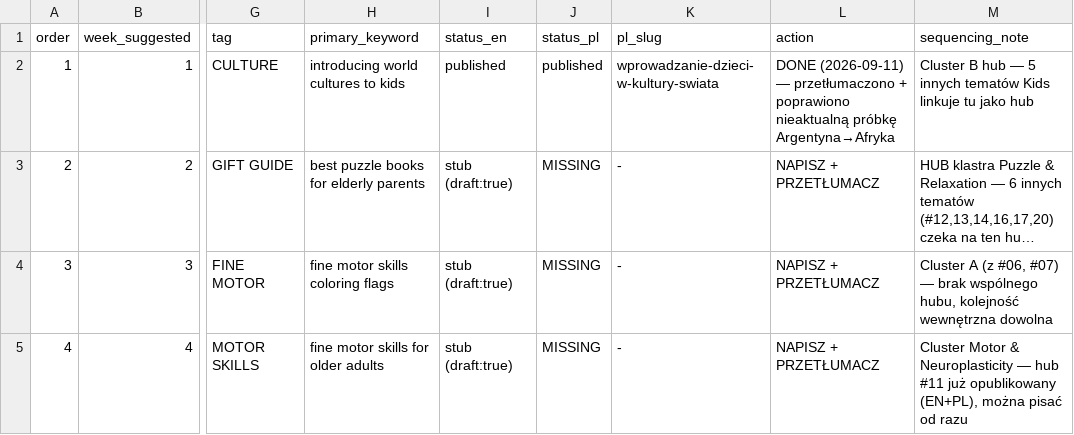
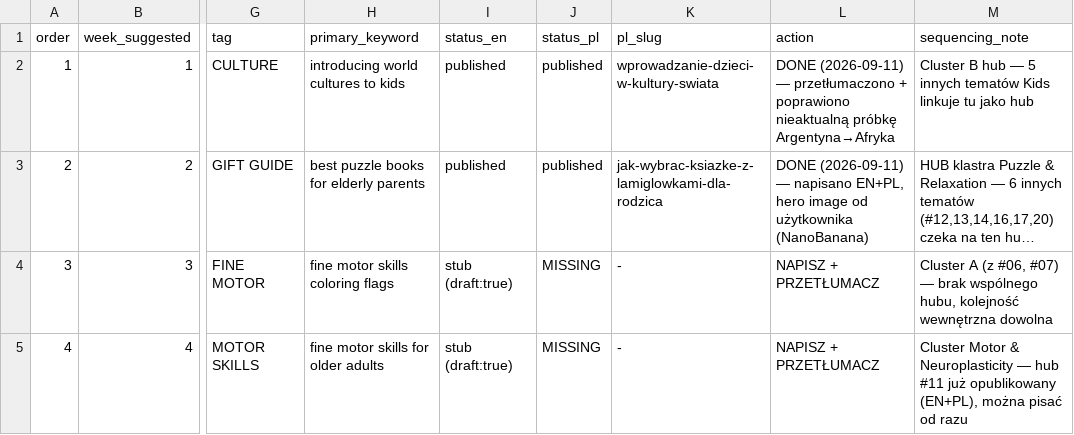
Before and after one commit to DarekWlosek/alexherek_site, a CSV file: content-topic-queue.csv, drawn as a sheet; only a part is shown, gaps mark what is left out; long unchanged cells end in …; the diff names each change by its address in the sheet, - before the commit and + after, or states it on an @@ line.

```diff
--- a/content-topic-queue.csv
+++ b/content-topic-queue.csv
-I3 (status_en): stub (draft:true)
+I3 (status_en): published
-J3 (status_pl): MISSING
+J3 (status_pl): published
-K3 (pl_slug): -
+K3 (pl_slug): jak-wybrac-ksiazke-z-lamiglowkami-dla-rodzica
-L3 (action): NAPISZ + PRZETŁUMACZ
+L3 (action): DONE (2026-09-11) — napisano EN+PL, hero image od użytkownika (NanoBanana)
```
Also changed, not shown: 3 other files.
